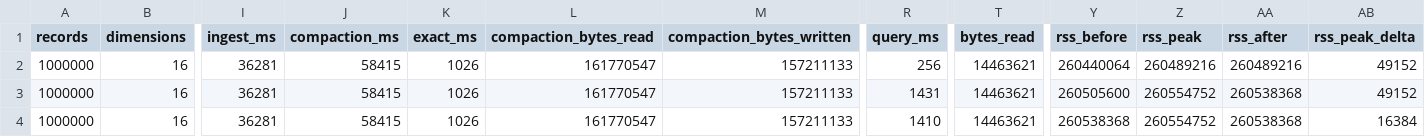
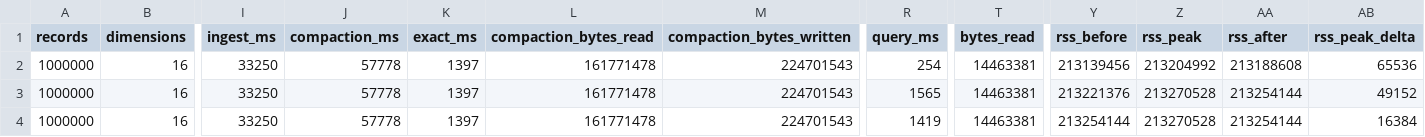
Before and after one commit to CausalityHQ/borsuk, a CSV file: docs/web/assets/benchmarks/large-scale.csv, drawn as a sheet; only a part is shown, gaps mark what is left out; the diff names each change by its address in the sheet, - before the commit and + after, or states it on an @@ line.

Commit message:
Refresh million-vector benchmark artifact

```diff
--- a/docs/web/assets/benchmarks/large-scale.csv
+++ b/docs/web/assets/benchmarks/large-scale.csv
-I2:I4 (ingest_ms): 36281
+I2:I4 (ingest_ms): 33250
-J2:J4 (compaction_ms): 58415
+J2:J4 (compaction_ms): 57778
-K2:K4 (exact_ms): 1026
+K2:K4 (exact_ms): 1397
-L2:L4 (compaction_bytes_read): 161770547
+L2:L4 (compaction_bytes_read): 161771478
-M2:M4 (compaction_bytes_written): 157211133
+M2:M4 (compaction_bytes_written): 224701543
-R2 (query_ms): 256
+R2 (query_ms): 254
-T2:T4 (bytes_read): 14463621
+T2:T4 (bytes_read): 14463381
-Y2 (rss_before): 260440064
+Y2 (rss_before): 213139456
-Z2 (rss_peak): 260489216
+Z2 (rss_peak): 213204992
-AA2 (rss_after): 260489216
+AA2 (rss_after): 213188608
-AB2 (rss_peak_delta): 49152
+AB2 (rss_peak_delta): 65536
-R3 (query_ms): 1431
+R3 (query_ms): 1565
-Y3 (rss_before): 260505600
+Y3 (rss_before): 213221376
-Z3:Z4 (rss_peak): 260554752
+Z3:Z4 (rss_peak): 213270528
-AA3:AA4 (rss_after): 260538368
+AA3:AA4 (rss_after): 213254144
-R4 (query_ms): 1410
+R4 (query_ms): 1419
-Y4 (rss_before): 260538368
+Y4 (rss_before): 213254144
```
Also changed, not shown: 2 other files.
